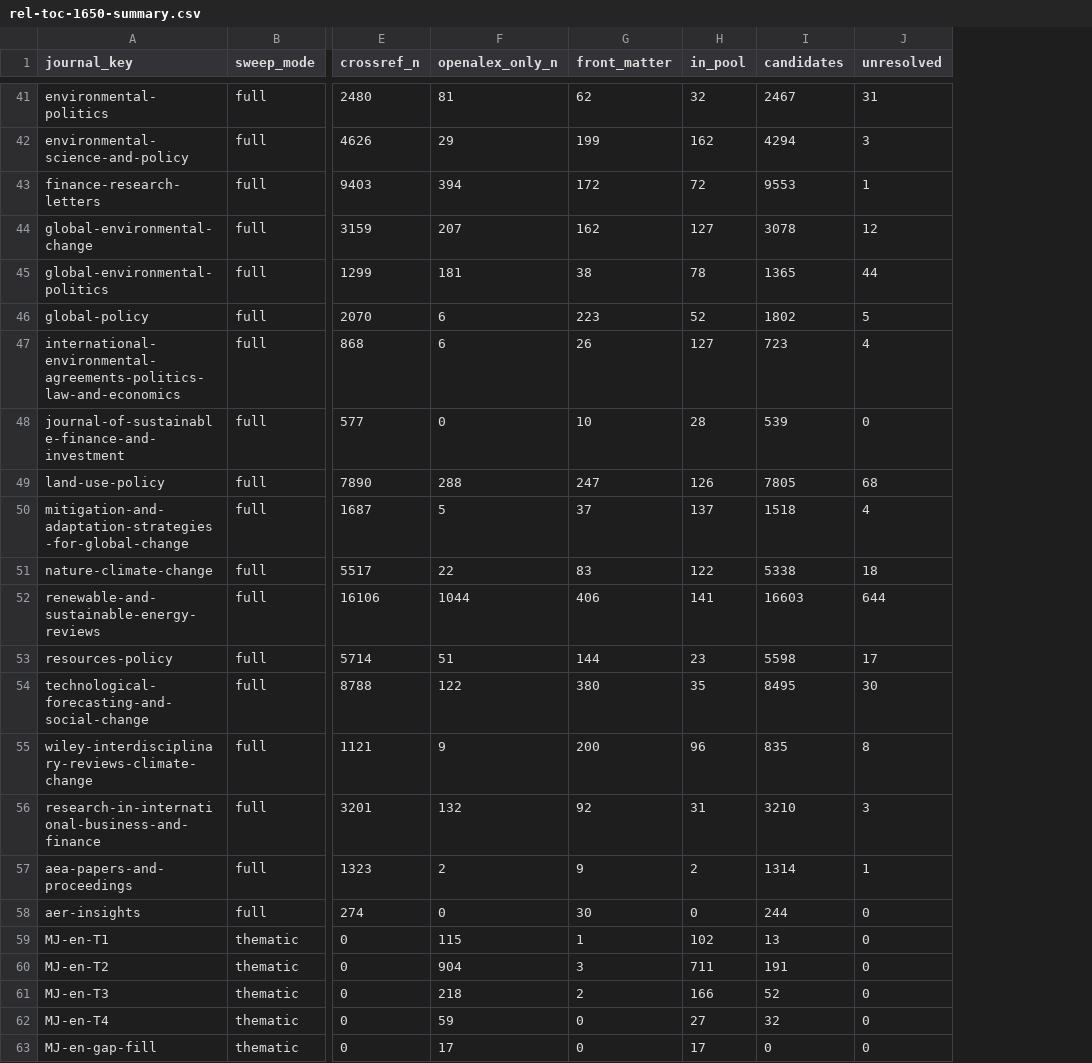
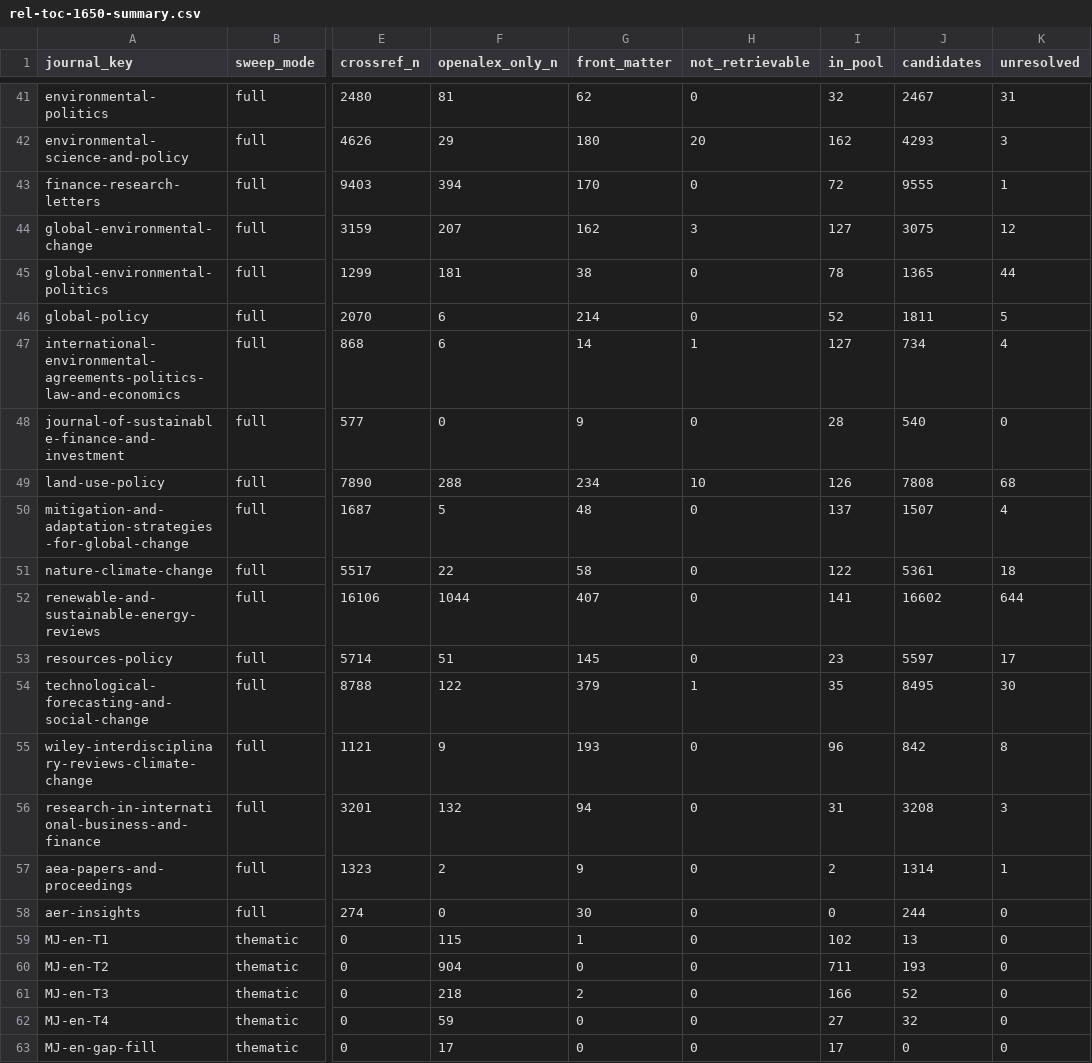
Before and after one commit to MinhHaDuong/climate-finance-het, a CSV file: docs/rel-toc-1650-summary.csv, drawn as a sheet; only a part is shown, gaps mark what is left out; addresses are those after the commit; the diff covers the shown part only; the diff names each change by its address in the sheet, - before the commit and + after, or states it on an @@ line.

```diff
--- a/docs/rel-toc-1650-summary.csv
+++ b/docs/rel-toc-1650-summary.csv
+column H (not_retrievable), rows 41-63: 0 | 20 | 0 | 3 | 0 | 0 | 1 | 0 | 10 | 0 | 0 | 0 | 0 | 1 | 0 | 0 | 0 | 0 | 0 | 0 | 0 | 0 | 0
-G42 (front_matter): 199
+G42 (front_matter): 180
-J42 (candidates): 4294
+J42 (candidates): 4293
-G43 (front_matter): 172
+G43 (front_matter): 170
-J43 (candidates): 9553
+J43 (candidates): 9555
-J44 (candidates): 3078
+J44 (candidates): 3075
-G46 (front_matter): 223
+G46 (front_matter): 214
-J46 (candidates): 1802
+J46 (candidates): 1811
-G47 (front_matter): 26
+G47 (front_matter): 14
-J47 (candidates): 723
+J47 (candidates): 734
-G48 (front_matter): 10
+G48 (front_matter): 9
-J48 (candidates): 539
+J48 (candidates): 540
-G49 (front_matter): 247
+G49 (front_matter): 234
-J49 (candidates): 7805
+J49 (candidates): 7808
-G50 (front_matter): 37
+G50 (front_matter): 48
-J50 (candidates): 1518
+J50 (candidates): 1507
-G51 (front_matter): 83
+G51 (front_matter): 58
-J51 (candidates): 5338
+J51 (candidates): 5361
-G52 (front_matter): 406
+G52 (front_matter): 407
-J52 (candidates): 16603
+J52 (candidates): 16602
-G53 (front_matter): 144
+G53 (front_matter): 145
-J53 (candidates): 5598
+J53 (candidates): 5597
-G54 (front_matter): 380
+G54 (front_matter): 379
-G55 (front_matter): 200
+G55 (front_matter): 193
-J55 (candidates): 835
+J55 (candidates): 842
-G56 (front_matter): 92
+G56 (front_matter): 94
-J56 (candidates): 3210
+J56 (candidates): 3208
-G60 (front_matter): 3
+G60 (front_matter): 0
-J60 (candidates): 191
+J60 (candidates): 193
```
Also changed, not shown: 63 edited cells elsewhere in this file, 2 other files.
